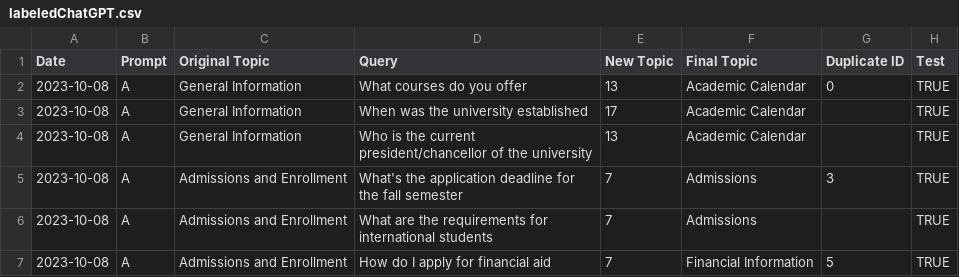
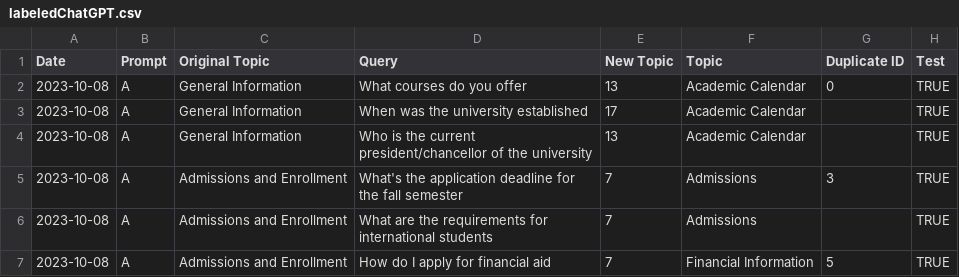
Before and after one commit to phoebechong/irm3006, a CSV file: labeledChatGPT.csv, drawn as a sheet; only a part is shown.

Commit message:
Add files via upload

```diff
--- a/labeledChatGPT.csv
+++ b/labeledChatGPT.csv
@@ -1,2 +1,2 @@
-Date,Prompt,Original Topic,Query,New Topic,Final Topic,Duplicate ID,Test
+Date,Prompt,Original Topic,Query,New Topic,Topic,Duplicate ID,Test
 2023-10-08,A,General Information,What courses do you offer,13,Academic Calendar,0,TRUE
```
